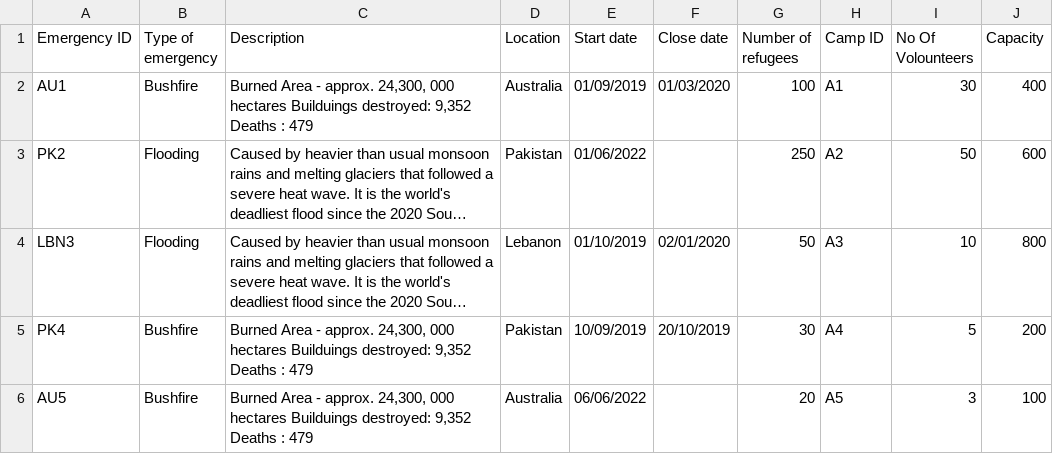
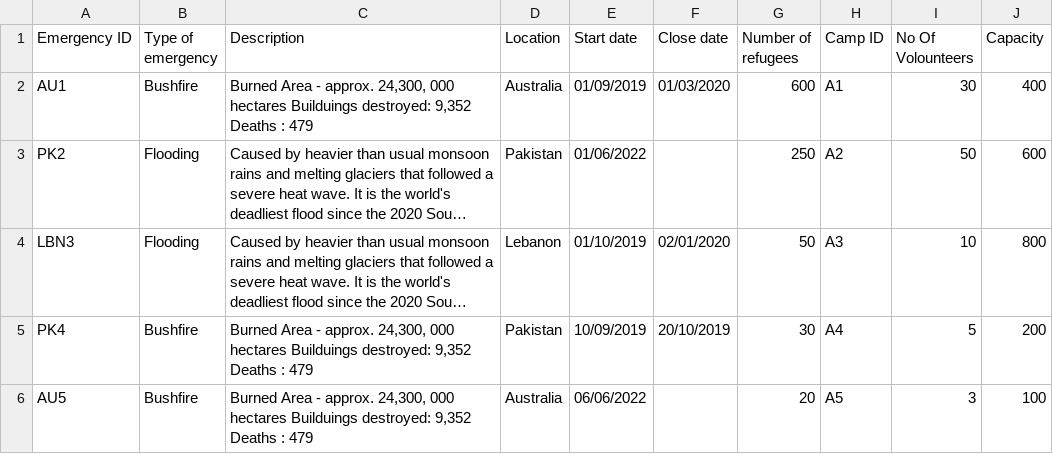
Before and after one commit to KyraCh/introProgramming, a CSV file: camplist.csv, drawn as a sheet; long unchanged cells end in …; the diff names each change by its address in the sheet, - before the commit and + after, or states it on an @@ line.

```diff
--- a/camplist.csv
+++ b/camplist.csv
-G2 (Number of refugees): 100
+G2 (Number of refugees): 600
```
Also changed, not shown: RefugeeList.csv, camp_database.csv, 3 other files.
